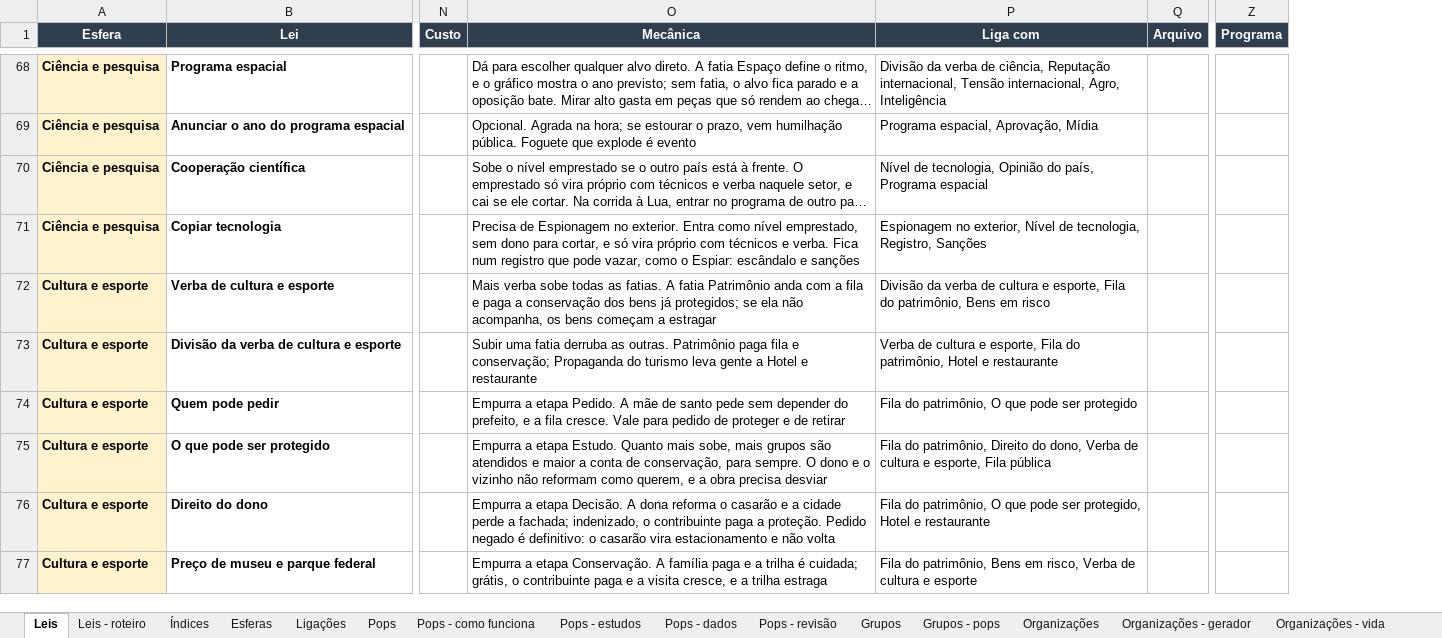
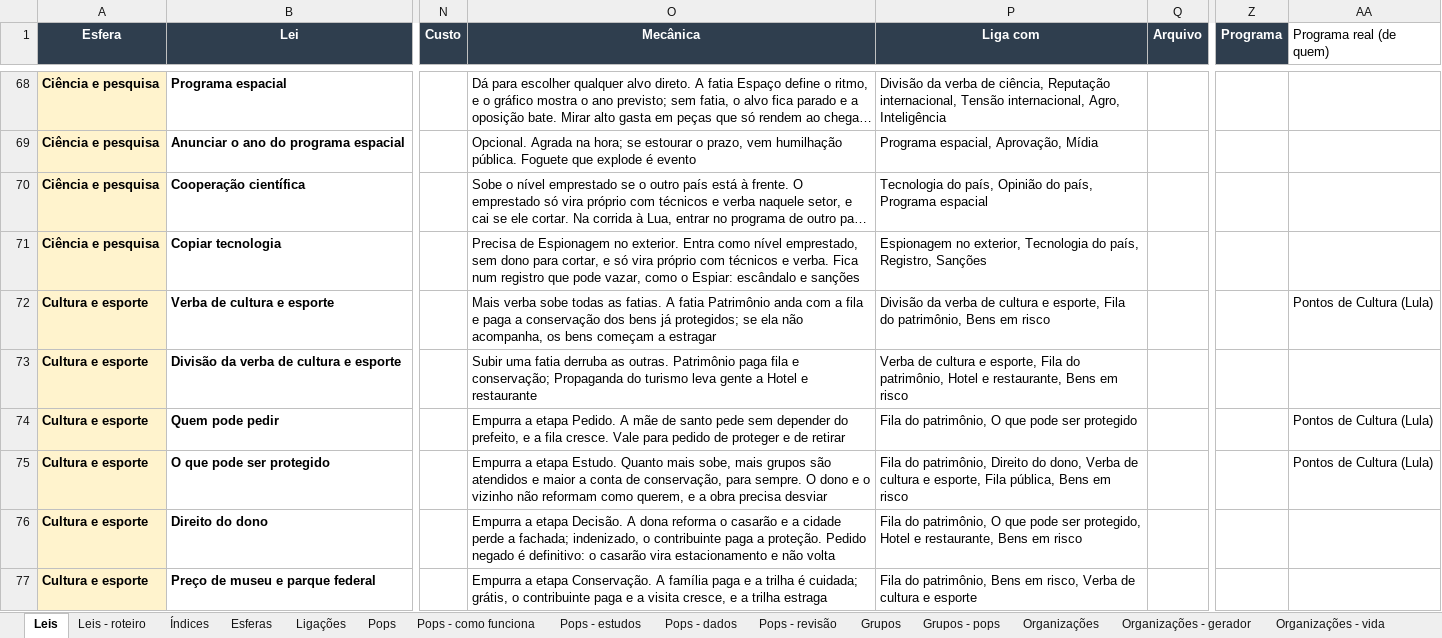
Before and after one commit to EmersonJSC/SisGov, an Excel workbook: docs/jogo/leis.xlsx, sheet Leis, drawn as a sheet; only a part is shown, gaps mark what is left out; long unchanged cells end in …; values as stored, in another font and other column widths than the file's, no borders; the diff covers the shown part only; the diff names each change by its address in the sheet, - before the commit and + after, or states it on an @@ line.

```diff
--- a/docs/jogo/leis.xlsx (sheet Leis)
+++ b/docs/jogo/leis.xlsx (sheet Leis)
+column AA (Programa real (de quem)), rows 72-75: Pontos de Cultura (Lula) |  | Pontos de Cultura (Lula) | Pontos de Cultura (Lula)
-P70 (Liga com): Nível de tecnologia, Opinião do…
+P70 (Liga com): Tecnologia do país, Opinião do…
-P71 (Liga com): …no exterior, Nível de tecnologia, Registro, Sanções
+P71 (Liga com): …no exterior, Tecnologia do país, Registro, Sanções
-P73 (Liga com): …Hotel e restaurante
+P73 (Liga com): …Hotel e restaurante, Bens em risco
-P75 (Liga com): …esporte, Fila pública
+P75 (Liga com): …esporte, Fila pública, Bens em risco
-P76 (Liga com): …Hotel e restaurante
+P76 (Liga com): …Hotel e restaurante, Bens em risco
```
Also changed, not shown: 35 added rows, 7 removed rows and 336 edited cells elsewhere in this sheet, sheet Leis - roteiro, sheet Índices, 2 other files.
